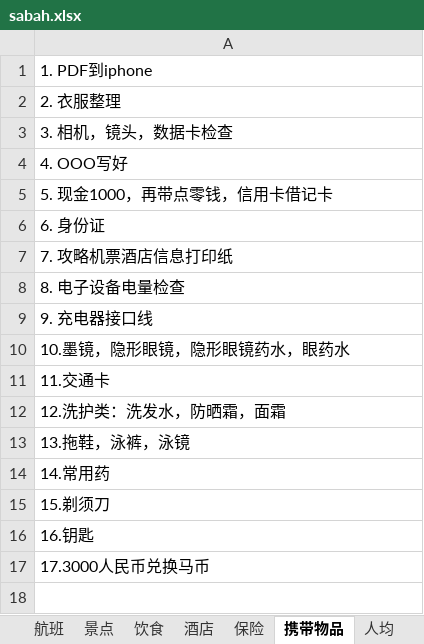
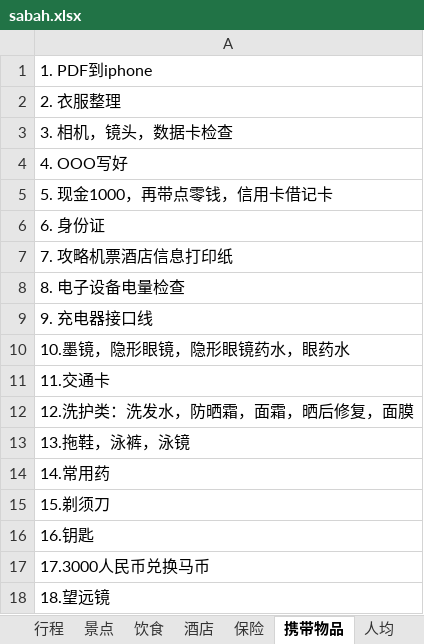
Before and after one commit to garumaru/travel, an Excel workbook: sabah.xlsx, sheet 携带物品, drawn as a sheet; values as stored, in another font and other column widths than the file's, no borders; the diff names each change by its address in the sheet, - before the commit and + after, or states it on an @@ line.

```diff
--- a/sabah.xlsx (sheet 携带物品)
+++ b/sabah.xlsx (sheet 携带物品)
-sheet tab: 航班
-A12: 12.洗护类：洗发水，防晒霜，面霜
+A12: 12.洗护类：洗发水，防晒霜，面霜，晒后修复，面膜
+row 18: 18.望远镜
```
Also changed, not shown: sheet 行程, sheet 饮食, sheet 景点, charts or pictures.
